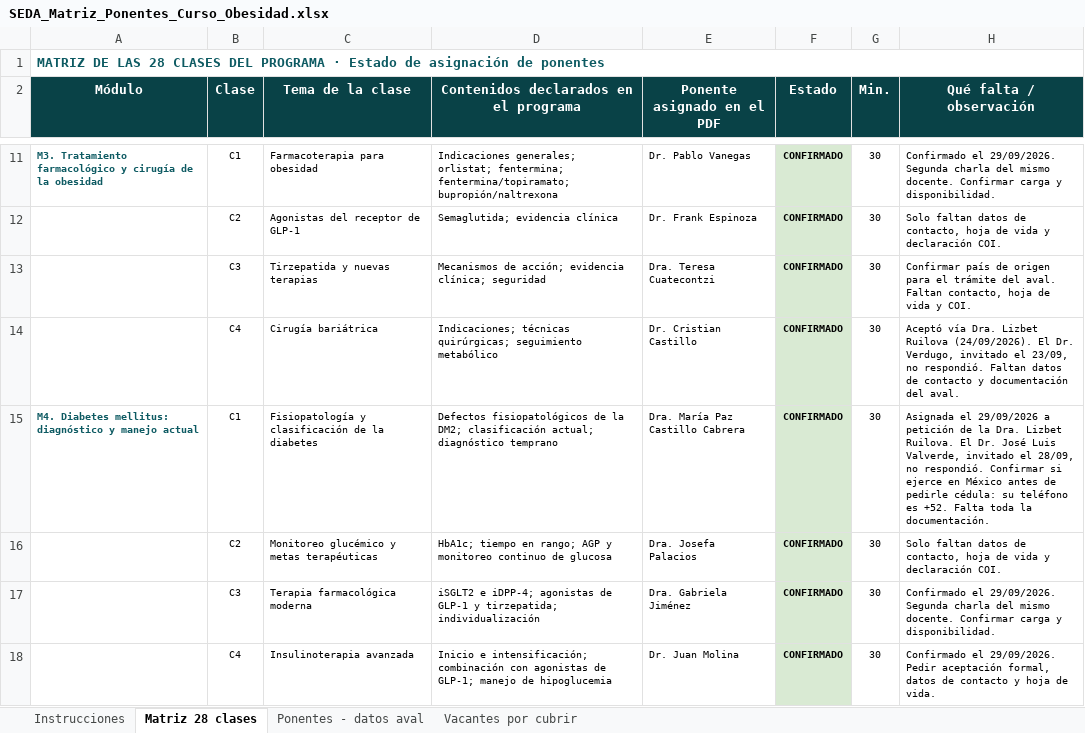
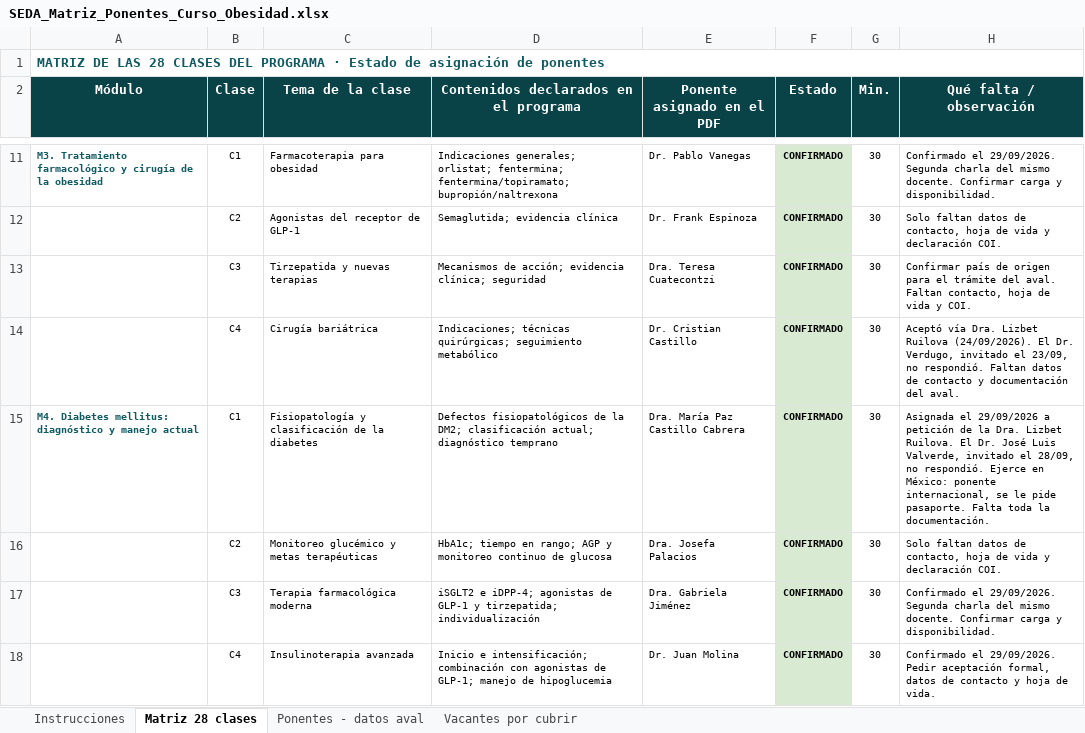
Before and after one commit to Dra-Omidres/Academic-, an Excel workbook: curso-obesidad-seda/SEDA_Matriz_Ponentes_Curso_Obesidad.xlsx, sheet Matriz 28 clases, drawn as a sheet; only a part is shown, gaps mark what is left out; values as stored, in another font and other column widths than the file's, no borders; the diff names each change by its address in the sheet, - before the commit and + after, or states it on an @@ line.

```diff
--- a/curso-obesidad-seda/SEDA_Matriz_Ponentes_Curso_Obesidad.xlsx (sheet Matriz 28 clases)
+++ b/curso-obesidad-seda/SEDA_Matriz_Ponentes_Curso_Obesidad.xlsx (sheet Matriz 28 clases)
-H15 (Qué falta / observación): …no respondió. Confirmar si ejerce en México antes de pedirle cédula: su teléfono es +52. Falta toda…
+H15 (Qué falta / observación): …no respondió. Ejerce en México: ponente internacional, se le pide pasaporte. Falta toda…
```
Also changed, not shown: sheet Ponentes - datos aval, 1 other file.
